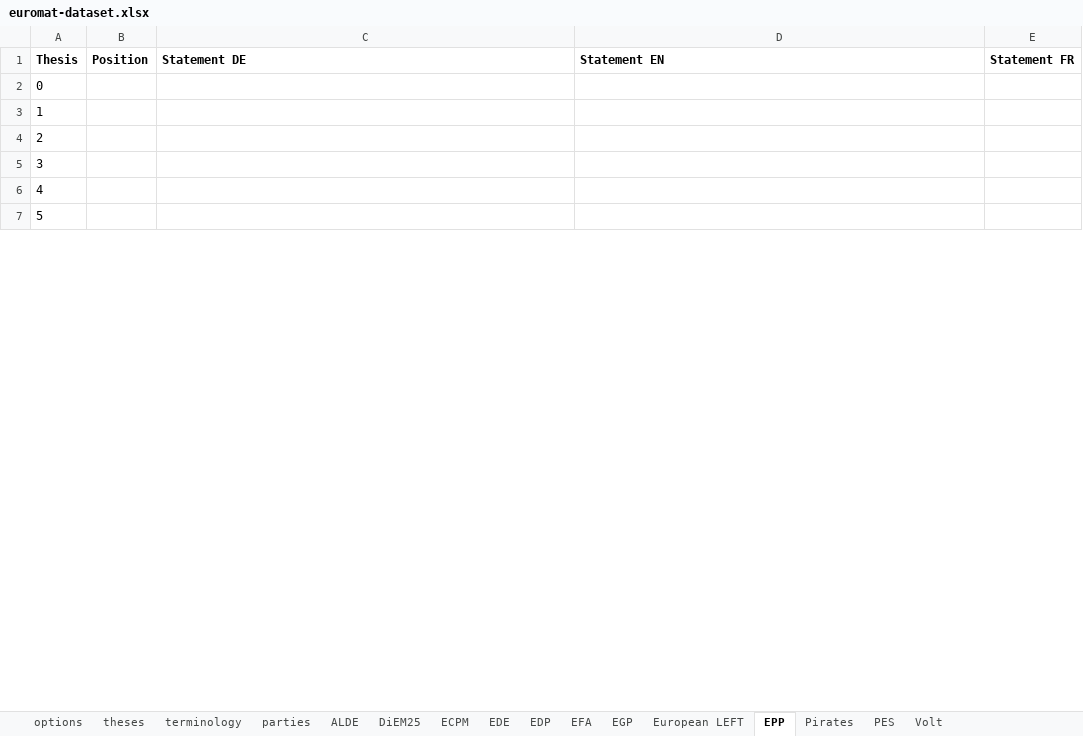
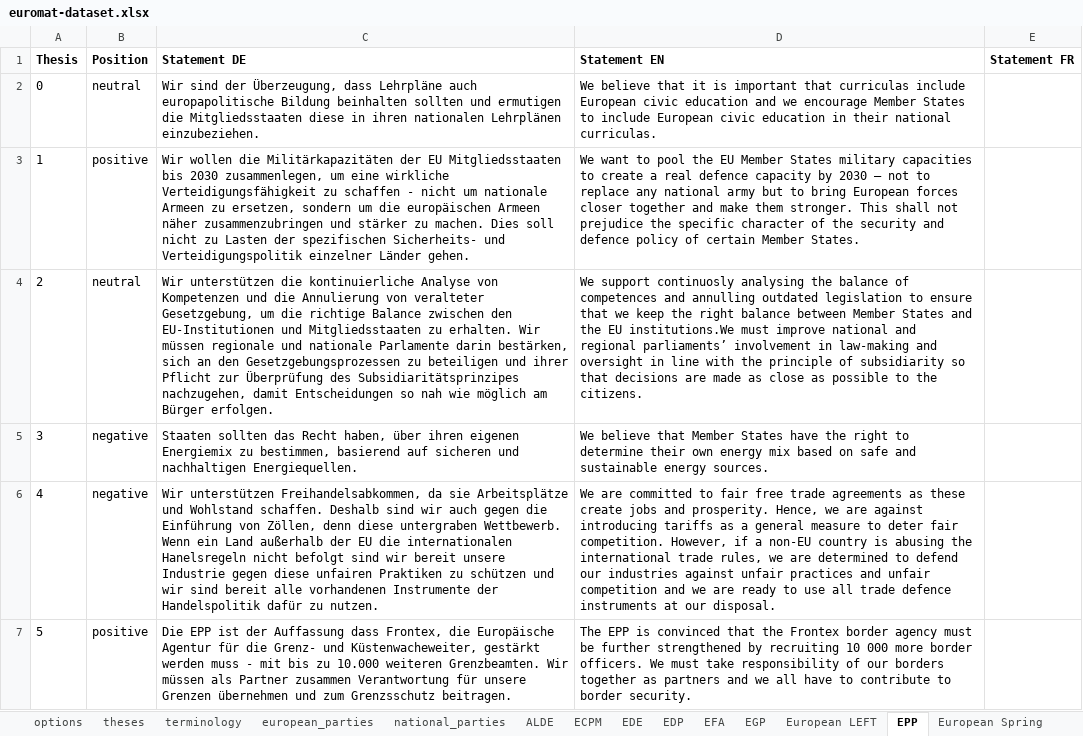
Before and after one commit to morkro/euromat, an Excel workbook: resources/euromat-dataset.xlsx, sheet EPP, drawn as a sheet; only a part is shown; values as stored, in another font and other column widths than the file's, no borders; charts and pictures not drawn; the diff covers the shown part only; the diff names each change by its address in the sheet, - before the commit and + after, or states it on an @@ line.

```diff
--- a/resources/euromat-dataset.xlsx (sheet EPP)
+++ b/resources/euromat-dataset.xlsx (sheet EPP)
-sheet tab: parties
+sheet tab: european_parties
-sheet tab: DiEM25
+sheet tab: national_parties
+sheet tab: European Spring
-B2 (Position): (empty)
+B2 (Position): neutral
-C2 (Statement DE): (empty)
+C2 (Statement DE): Wir sind der Überzeugung, dass Lehrpläne auch europapolitische Bildung beinhalten sollten und ermutigen die Mitgliedsstaaten diese in ihren nationalen Lehrplänen einzubeziehen.
-D2 (Statement EN): (empty)
+D2 (Statement EN): We believe that it is important that curriculas include European civic education and we encourage Member States to include European civic education in their national curriculas.
-B3 (Position): (empty)
+B3 (Position): positive
-C3 (Statement DE): (empty)
+C3 (Statement DE): Wir wollen die Militärkapazitäten der EU Mitgliedsstaaten bis 2030 zusammenlegen, um eine wirkliche Verteidigungsfähigkeit zu schaffen - nicht um nationale Armeen zu ersetzen, sondern um die europäischen Armeen näher zusammenzubringen und stärker zu machen. Dies soll nicht zu Lasten der spezifischen Sicherheits- und Verteidigungspolitik einzelner Länder gehen.
-D3 (Statement EN): (empty)
+D3 (Statement EN): We want to pool the EU Member States military capacities to create a real defence capacity by 2030 — not to replace any national army but to bring European forces closer together and make them stronger. This shall not prejudice the specific character of the security and defence policy of certain Member States.
-B4 (Position): (empty)
+B4 (Position): neutral
-C4 (Statement DE): (empty)
+C4 (Statement DE): Wir unterstützen die kontinuierliche Analyse von Kompetenzen und die Annulierung von veralteter Gesetzgebung, um die richtige Balance zwischen den EU-Institutionen und Mitgliedsstaaten zu erhalten. Wir müssen regionale und nationale Parlamente darin bestärken, sich an den Gesetzgebungsprozessen zu beteiligen und ihrer Pflicht zur Überprüfung des Subsidiaritätsprinzipes nachzugehen, damit Entscheidungen so nah wie möglich am Bürger erfolgen.
-D4 (Statement EN): (empty)
+D4 (Statement EN): We support continuosly analysing the balance of competences and annulling outdated legislation to ensure that we keep the right balance between Member States and the EU institutions.We must improve national and regional parliaments’ involvement in law-making and oversight in line with the principle of subsidiarity so that decisions are made as close as possible to the citizens.
-B5:B6 (Position): (empty)
+B5:B6 (Position): negative
-C5 (Statement DE): (empty)
+C5 (Statement DE): Staaten sollten das Recht haben, über ihren eigenen Energiemix zu bestimmen, basierend auf sicheren und nachhaltigen Energiequellen.
-D5 (Statement EN): (empty)
+D5 (Statement EN): We believe that Member States have the right to determine their own energy mix based on safe and sustainable energy sources.
-C6 (Statement DE): (empty)
+C6 (Statement DE): Wir unterstützen Freihandelsabkommen, da sie Arbeitsplätze und Wohlstand schaffen. Deshalb sind wir auch gegen die Einführung von Zöllen, denn diese untergraben Wettbewerb. Wenn ein Land außerhalb der EU die internationalen Hanelsregeln nicht befolgt sind wir bereit unsere Industrie gegen diese unfairen Praktiken zu schützen und wir sind bereit alle vorhandenen Instrumente der Handelspolitik dafür zu nutzen.
-D6 (Statement EN): (empty)
+D6 (Statement EN): We are committed to fair free trade agreements as these create jobs and prosperity. Hence, we are against introducing tariffs as a general measure to deter fair competition. However, if a non-EU country is abusing the international trade rules, we are determined to defend our industries against unfair practices and unfair competition and we are ready to use all trade defence instruments at our disposal.
-B7 (Position): (empty)
+B7 (Position): positive
-C7 (Statement DE): (empty)
+C7 (Statement DE): Die EPP ist der Auffassung dass Frontex, die Europäische Agentur für die Grenz- und Küstenwacheweiter, gestärkt werden muss - mit bis zu 10.000 weiteren Grenzbeamten. Wir müssen als Partner zusammen Verantwortung für unsere Grenzen übernehmen und zum Grenzsschutz beitragen.
-D7 (Statement EN): (empty)
+D7 (Statement EN): The EPP is convinced that the Frontex border agency must be further strengthened by recruiting 10 000 more border officers. We must take responsibility of our borders together as partners and we all have to contribute to border security.
```
Also changed, not shown: 79 edited cells elsewhere in this sheet, sheet PES, sheet european_parties, sheet theses, charts or pictures.
